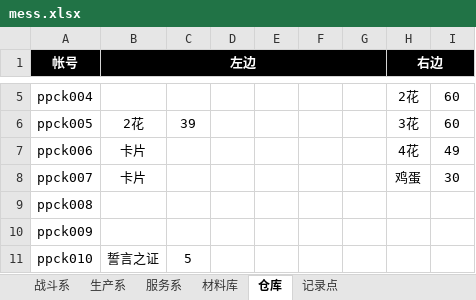
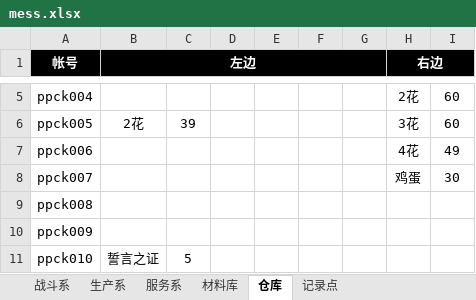
Before and after one commit to Panan911/pkml, an Excel workbook: mess.xlsx, sheet 仓库, drawn as a sheet; only a part is shown, gaps mark what is left out; values as stored, in another font and other column widths than the file's, no borders; the diff names each change by its address in the sheet, - before the commit and + after, or states it on an @@ line.

```diff
--- a/mess.xlsx (sheet 仓库)
+++ b/mess.xlsx (sheet 仓库)
-B7:B8 (左边): 卡片
+B7:B8 (左边): (empty)
```
Also changed, not shown: sheet 材料库.
